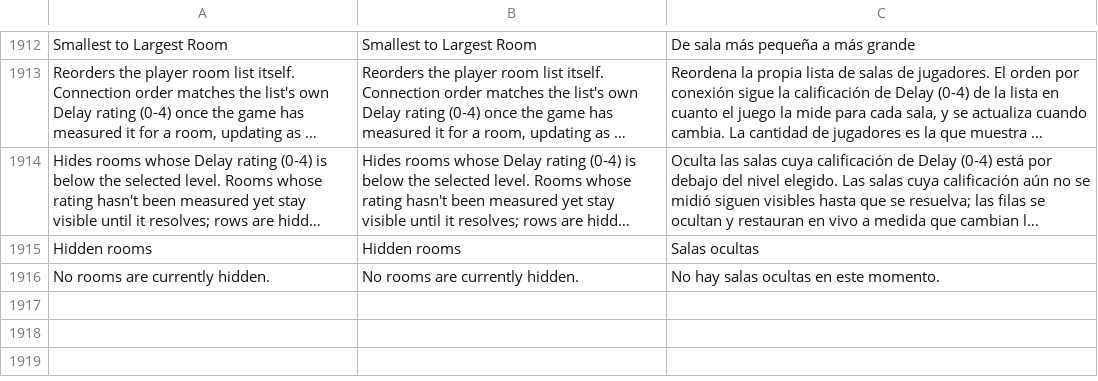
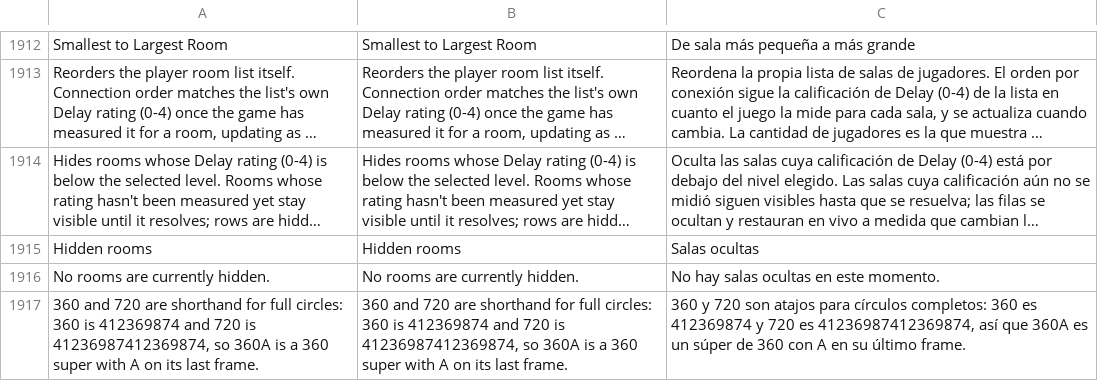
Before and after one commit to HaiKamDesu/BBCF-Improvement-Mod, a CSV file: resource/localization/Localization.csv, drawn as a sheet; only a part is shown, gaps mark what is left out; long unchanged cells end in ….

Commit message:
Accept 360 and 720 in numpad notation
360 expands to 412369874 and 720 to 41236987412369874, so 360A is a
360 super with A on its last frame. The TAS editor, the TAS frame list
and dummy action notation share the parser, so all of them take it.
0 was not accepted before, so no existing input changes meaning. The
TAS help explains it.

```diff
--- a/resource/localization/Localization.csv
+++ b/resource/localization/Localization.csv
@@ -2093 +2093,2 @@ Hidden rooms,Hidden rooms,Salas ocultas
 No rooms are currently hidden.,No rooms are currently hidden.,No hay salas ocultas en este momento.
+"360 and 720 are shorthand for full circles: 360 is 412369874 and 720 is 41236987412369874, so 360A is a 360 super with A on its last frame.","360 and 720 are shorthand for full circles: 360 is 412369874 and 720 is 41236987412369874, so 360A is a 360 super with A on its last frame.","360 y 720 son atajos para círculos completos: 360 es 412369874 y 720 es 41236987412369874, así que 360A es un súper de 360 con A en su último frame."
```
Also changed, not shown: 3 other files.
